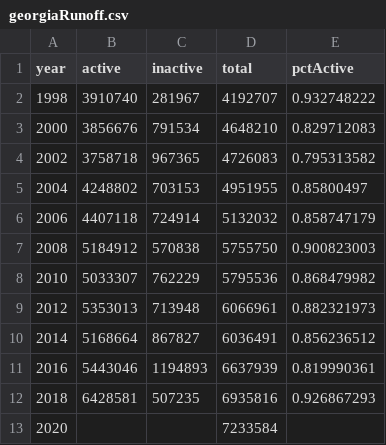
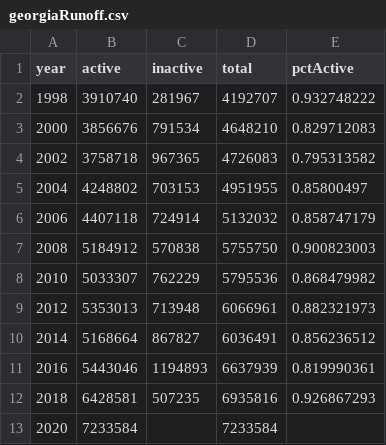
Before and after one commit to gcdean38/maneater, a CSV file: georgiaRunoff.csv, drawn as a sheet.

Commit message:
changes to csv

```diff
--- a/georgiaRunoff.csv
+++ b/georgiaRunoff.csv
@@ -12,2 +12,2 @@
 2018,6428581,507235,6935816,0.926867293
-2020,,,7233584,
+2020,7233584,,7233584,
```
